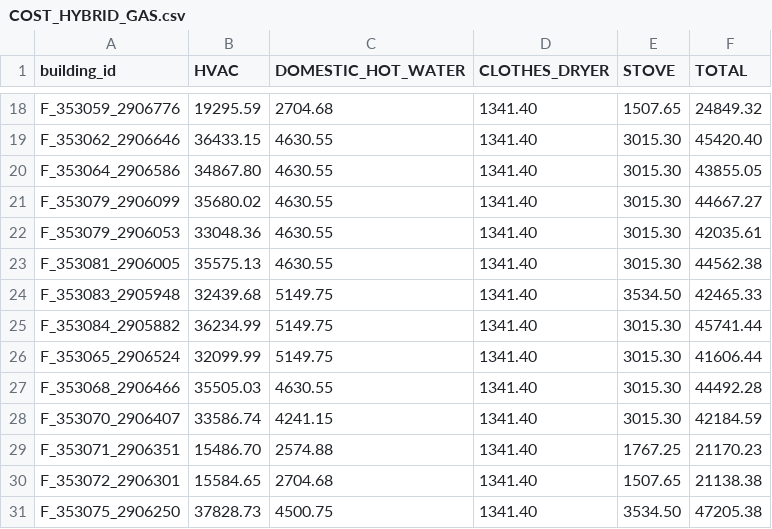
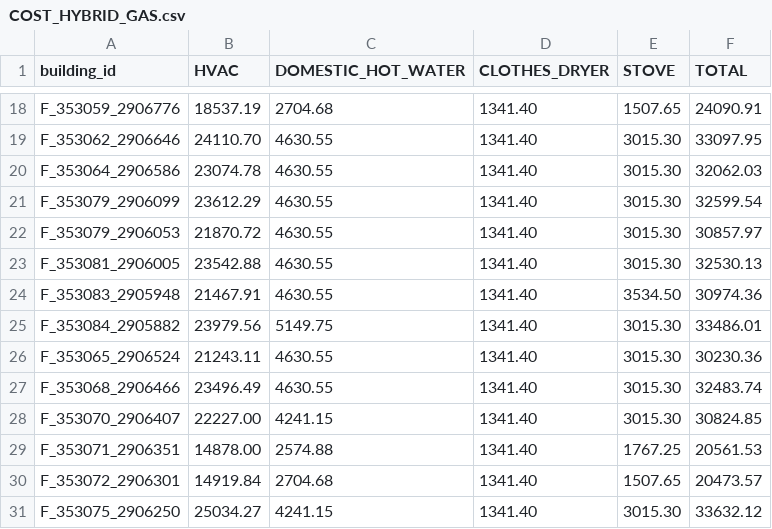
Before and after one commit to Groundworkdata/groundwork-eti, a CSV file: config_files/buildings/retrofit_costs/holyoke/COST_HYBRID_GAS.csv, drawn as a sheet; only a part is shown, gaps mark what is left out; the diff covers the shown part only; the diff names each change by its address in the sheet, - before the commit and + after, or states it on an @@ line.

```diff
--- a/config_files/buildings/retrofit_costs/holyoke/COST_HYBRID_GAS.csv
+++ b/config_files/buildings/retrofit_costs/holyoke/COST_HYBRID_GAS.csv
-B18 (HVAC): 19295.59
+B18 (HVAC): 18537.19
-F18 (TOTAL): 24849.32
+F18 (TOTAL): 24090.91
-B19 (HVAC): 36433.15
+B19 (HVAC): 24110.70
-F19 (TOTAL): 45420.40
+F19 (TOTAL): 33097.95
-B20 (HVAC): 34867.80
+B20 (HVAC): 23074.78
-F20 (TOTAL): 43855.05
+F20 (TOTAL): 32062.03
-B21 (HVAC): 35680.02
+B21 (HVAC): 23612.29
-F21 (TOTAL): 44667.27
+F21 (TOTAL): 32599.54
-B22 (HVAC): 33048.36
+B22 (HVAC): 21870.72
-F22 (TOTAL): 42035.61
+F22 (TOTAL): 30857.97
-B23 (HVAC): 35575.13
+B23 (HVAC): 23542.88
-F23 (TOTAL): 44562.38
+F23 (TOTAL): 32530.13
-B24 (HVAC): 32439.68
+B24 (HVAC): 21467.91
-C24 (DOMESTIC_HOT_WATER): 5149.75
+C24 (DOMESTIC_HOT_WATER): 4630.55
-F24 (TOTAL): 42465.33
+F24 (TOTAL): 30974.36
-B25 (HVAC): 36234.99
+B25 (HVAC): 23979.56
-F25 (TOTAL): 45741.44
+F25 (TOTAL): 33486.01
-B26 (HVAC): 32099.99
+B26 (HVAC): 21243.11
-C26 (DOMESTIC_HOT_WATER): 5149.75
+C26 (DOMESTIC_HOT_WATER): 4630.55
-F26 (TOTAL): 41606.44
+F26 (TOTAL): 30230.36
-B27 (HVAC): 35505.03
+B27 (HVAC): 23496.49
-F27 (TOTAL): 44492.28
+F27 (TOTAL): 32483.74
-B28 (HVAC): 33586.74
+B28 (HVAC): 22227.00
-F28 (TOTAL): 42184.59
+F28 (TOTAL): 30824.85
-B29 (HVAC): 15486.70
+B29 (HVAC): 14878.00
-F29 (TOTAL): 21170.23
+F29 (TOTAL): 20561.53
-B30 (HVAC): 15584.65
+B30 (HVAC): 14919.84
-F30 (TOTAL): 21138.38
+F30 (TOTAL): 20473.57
-B31 (HVAC): 37828.73
+B31 (HVAC): 25034.27
-C31 (DOMESTIC_HOT_WATER): 4500.75
+C31 (DOMESTIC_HOT_WATER): 4241.15
-E31 (STOVE): 3534.50
+E31 (STOVE): 3015.30
-F31 (TOTAL): 47205.38
+F31 (TOTAL): 33632.12
```
Also changed, not shown: 82 edited cells elsewhere in this file, config_files/buildings/retrofit_costs/holyoke/COST_ACCELERATED_ELEC.csv, config_files/buildings/retrofit_costs/holyoke/COST_HYBRID_GAS_IMMEDIATE.csv, 21 other files.
